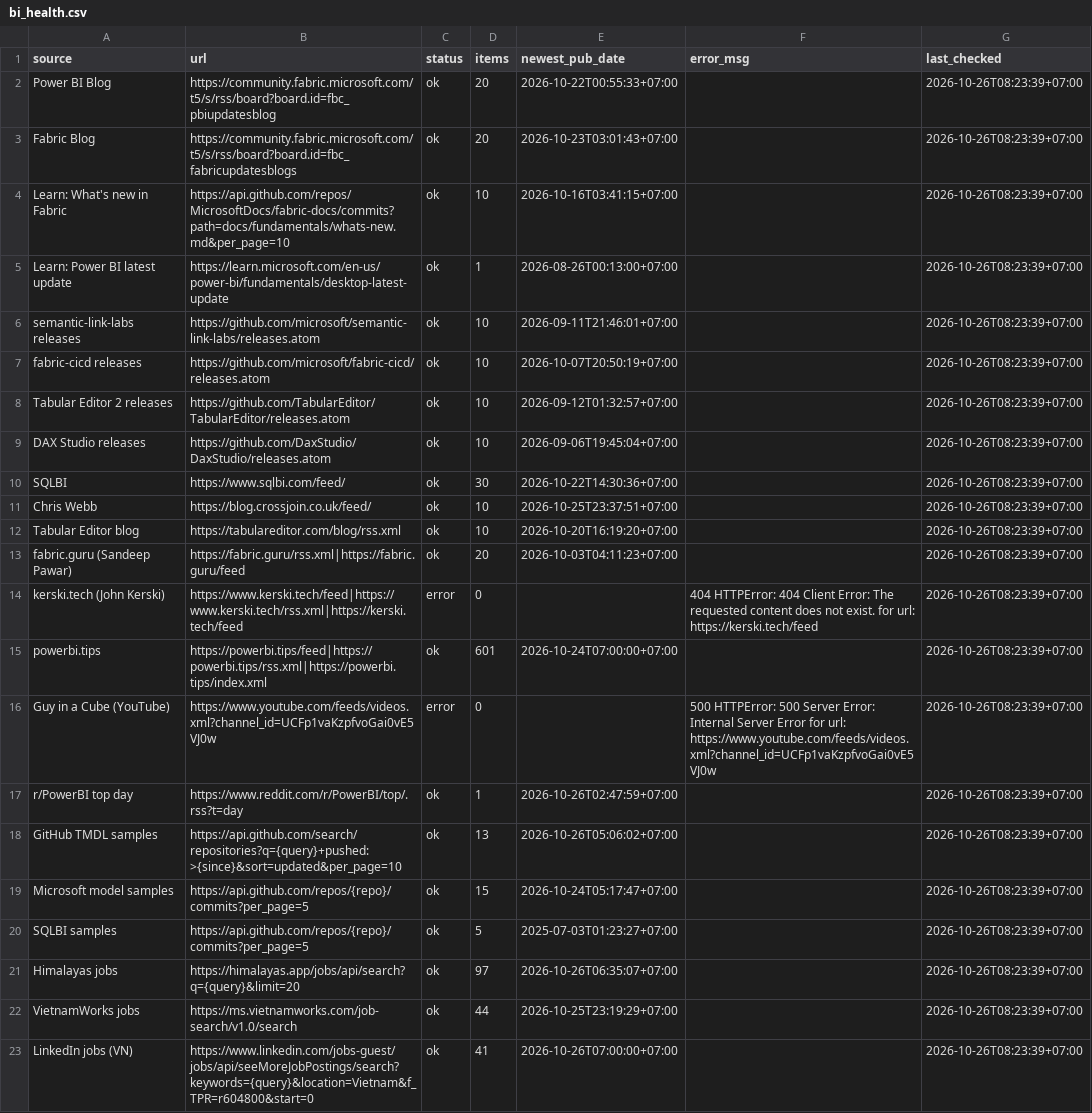
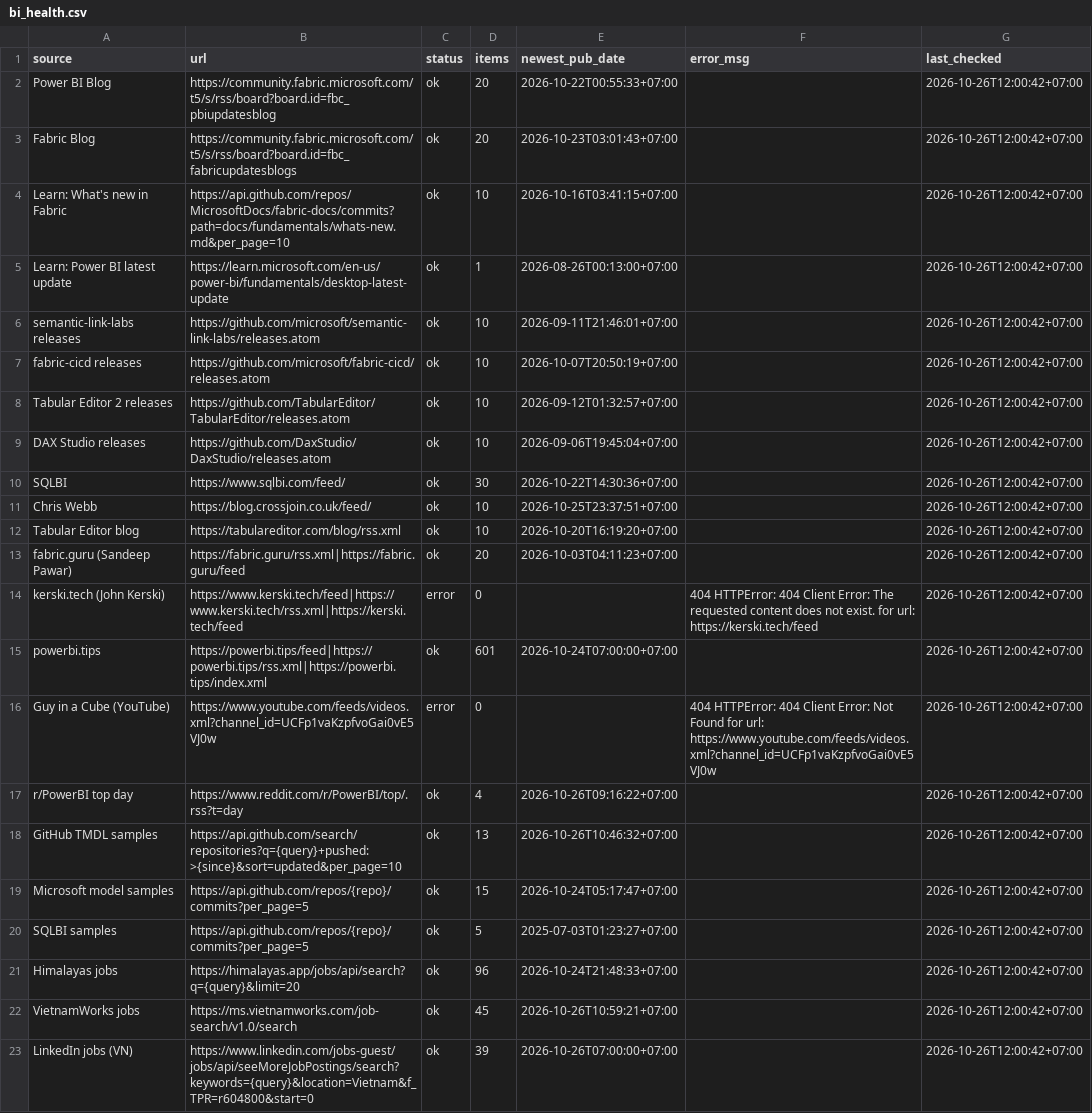
Before and after one commit to truongnhat/pnj-price-feed, a CSV file: data/bi_health.csv, drawn as a sheet; the diff names each change by its address in the sheet, - before the commit and + after, or states it on an @@ line.

```diff
--- a/data/bi_health.csv
+++ b/data/bi_health.csv
-G2:G23 (last_checked): 2026-10-26T08:23:39+07:00
+G2:G23 (last_checked): 2026-10-26T12:00:42+07:00
-F16 (error_msg): 500 HTTPError: 500 Server Error: Internal Server Error for url:…
+F16 (error_msg): 404 HTTPError: 404 Client Error: Not Found for url:…
-D17 (items): 1
+D17 (items): 4
-E17 (newest_pub_date): 2026-10-26T02:47:59+07:00
+E17 (newest_pub_date): 2026-10-26T09:16:22+07:00
-E18 (newest_pub_date): 2026-10-26T05:06:02+07:00
+E18 (newest_pub_date): 2026-10-26T10:46:32+07:00
-D21 (items): 97
+D21 (items): 96
-E21 (newest_pub_date): 2026-10-26T06:35:07+07:00
+E21 (newest_pub_date): 2026-10-24T21:48:33+07:00
-D22 (items): 44
+D22 (items): 45
-E22 (newest_pub_date): 2026-10-25T23:19:29+07:00
+E22 (newest_pub_date): 2026-10-26T10:59:21+07:00
-D23 (items): 41
+D23 (items): 39
```
Also changed, not shown: data/bi_latest.csv, data/bi_trends.csv.
